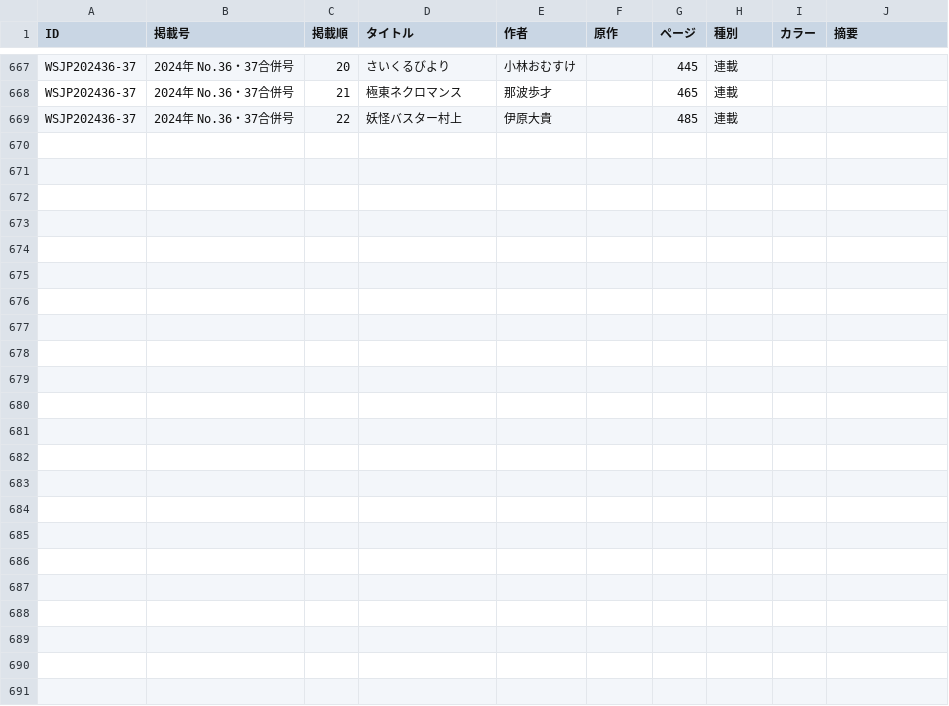
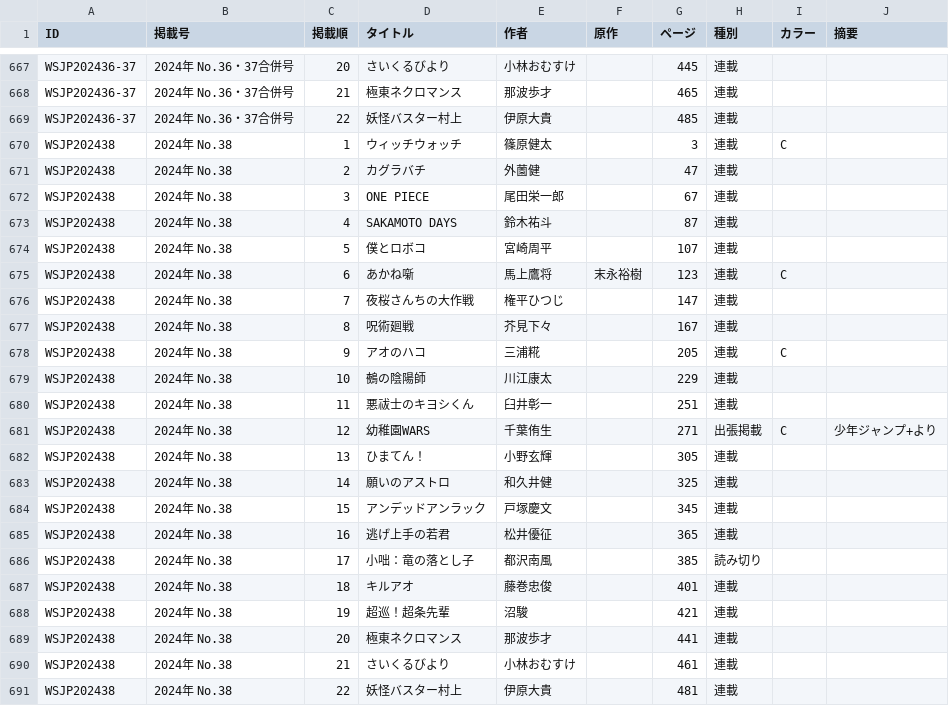
Before and after one commit to tricogimmick/comic_magazine_data, a TSV file: tsv/jump/jump2024.tsv, drawn as a sheet; only a part is shown, gaps mark what is left out; the diff names each change by its address in the sheet, - before the commit and + after, or states it on an @@ line.

Commit message:
週刊少年ジャンプ 2024年 No.38

```diff
--- a/tsv/jump/jump2024.tsv
+++ b/tsv/jump/jump2024.tsv
+row 670: WSJP202438 | 2024年 No.38 | 1 | ウィッチウォッチ | 篠原健太 |  | 3 | 連載 | C
+row 671: WSJP202438 | 2024年 No.38 | 2 | カグラバチ | 外薗健 |  | 47 | 連載
+row 672: WSJP202438 | 2024年 No.38 | 3 | ONE PIECE | 尾田栄一郎 |  | 67 | 連載
+row 673: WSJP202438 | 2024年 No.38 | 4 | SAKAMOTO DAYS | 鈴木祐斗 |  | 87 | 連載
+row 674: WSJP202438 | 2024年 No.38 | 5 | 僕とロボコ | 宮崎周平 |  | 107 | 連載
+row 675: WSJP202438 | 2024年 No.38 | 6 | あかね噺 | 馬上鷹将 | 末永裕樹 | 123 | 連載 | C
+row 676: WSJP202438 | 2024年 No.38 | 7 | 夜桜さんちの大作戦 | 権平ひつじ |  | 147 | 連載
+row 677: WSJP202438 | 2024年 No.38 | 8 | 呪術廻戦 | 芥見下々 |  | 167 | 連載
+row 678: WSJP202438 | 2024年 No.38 | 9 | アオのハコ | 三浦糀 |  | 205 | 連載 | C
+row 679: WSJP202438 | 2024年 No.38 | 10 | 鵺の陰陽師 | 川江康太 |  | 229 | 連載
+row 680: WSJP202438 | 2024年 No.38 | 11 | 悪祓士のキヨシくん | 臼井彰一 |  | 251 | 連載
+row 681: WSJP202438 | 2024年 No.38 | 12 | 幼稚園WARS | 千葉侑生 |  | 271 | 出張掲載 | C | 少年ジャンプ+より
+row 682: WSJP202438 | 2024年 No.38 | 13 | ひまてん！ | 小野玄輝 |  | 305 | 連載
+row 683: WSJP202438 | 2024年 No.38 | 14 | 願いのアストロ | 和久井健 |  | 325 | 連載
+row 684: WSJP202438 | 2024年 No.38 | 15 | アンデッドアンラック | 戸塚慶文 |  | 345 | 連載
+row 685: WSJP202438 | 2024年 No.38 | 16 | 逃げ上手の若君 | 松井優征 |  | 365 | 連載
+row 686: WSJP202438 | 2024年 No.38 | 17 | 小咄：竜の落とし子 | 都沢南風 |  | 385 | 読み切り
+row 687: WSJP202438 | 2024年 No.38 | 18 | キルアオ | 藤巻忠俊 |  | 401 | 連載
+row 688: WSJP202438 | 2024年 No.38 | 19 | 超巡！超条先輩 | 沼駿 |  | 421 | 連載
+row 689: WSJP202438 | 2024年 No.38 | 20 | 極東ネクロマンス | 那波歩才 |  | 441 | 連載
+row 690: WSJP202438 | 2024年 No.38 | 21 | さいくるびより | 小林おむすけ |  | 461 | 連載
+row 691: WSJP202438 | 2024年 No.38 | 22 | 妖怪バスター村上 | 伊原大貴 |  | 481 | 連載
```
